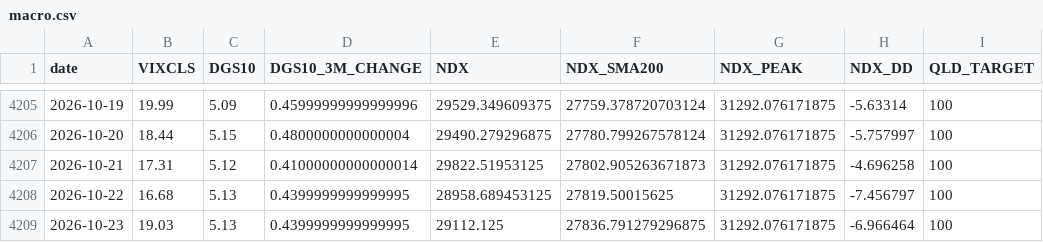
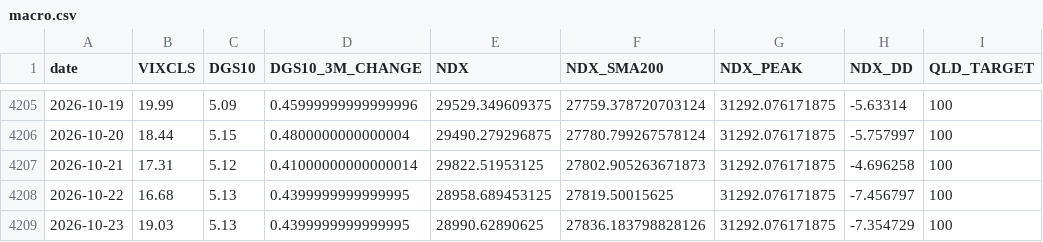
Before and after one commit to FaAgFFXA6SSkln/NDX_AGENT, a CSV file: macro.csv, drawn as a sheet; only a part is shown, gaps mark what is left out.

```diff
--- a/macro.csv
+++ b/macro.csv
@@ -4208,2 +4208,2 @@ date,VIXCLS,DGS10,DGS10_3M_CHANGE,NDX,NDX_SMA200,NDX_PEAK,NDX_DD,QLD_TARGET
 2026-10-22,16.68,5.13,0.4399999999999995,28958.689453125,27819.50015625,31292.076171875,-7.456797,100
-2026-10-23,19.03,5.13,0.4399999999999995,29112.125,27836.791279296875,31292.076171875,-6.966464,100
+2026-10-23,19.03,5.13,0.4399999999999995,28990.62890625,27836.183798828126,31292.076171875,-7.354729,100
```
Also changed, not shown: 1 other file.
